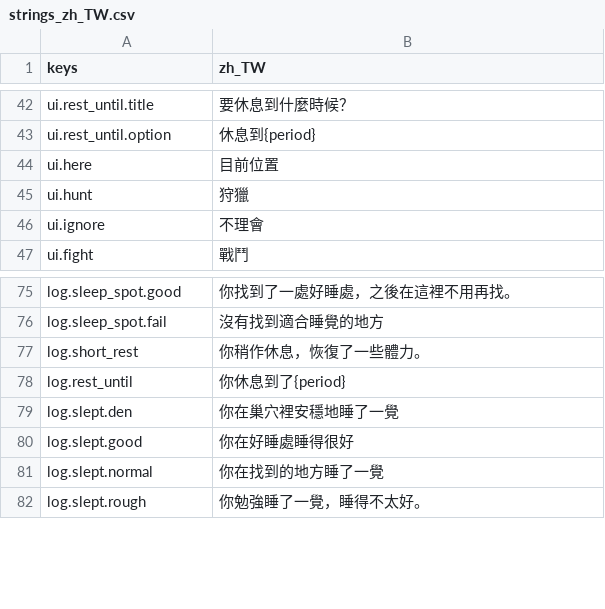
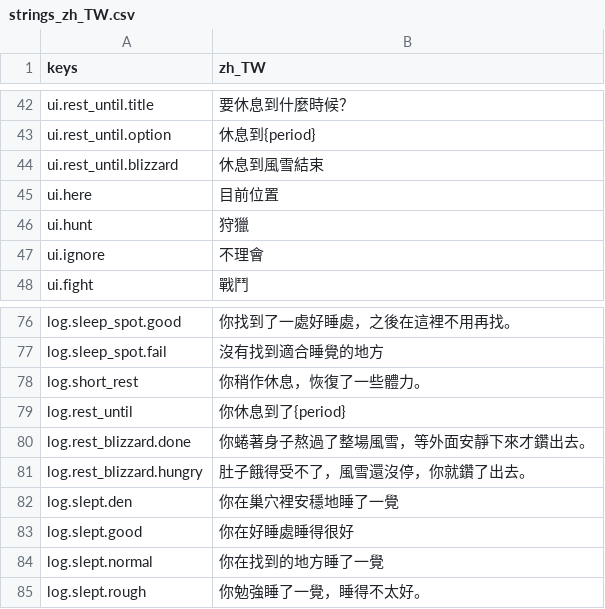
Before and after one commit to gigd123/wolf-life, a CSV file: localization/strings_zh_TW.csv, drawn as a sheet; only a part is shown, gaps mark what is left out; the diff names each change by its address in the sheet, - before the commit and + after, or states it on an @@ line.

```diff
--- a/localization/strings_zh_TW.csv
+++ b/localization/strings_zh_TW.csv
+row 44: ui.rest_until.blizzard | 休息到風雪結束
+row 80: log.rest_blizzard.done | 你蜷著身子熬過了整場風雪，等外面安靜下來才鑽出去。
+row 81: log.rest_blizzard.hungry | 肚子餓得受不了，風雪還沒停，你就鑽了出去。
```
Also changed, not shown: 4 other files.
